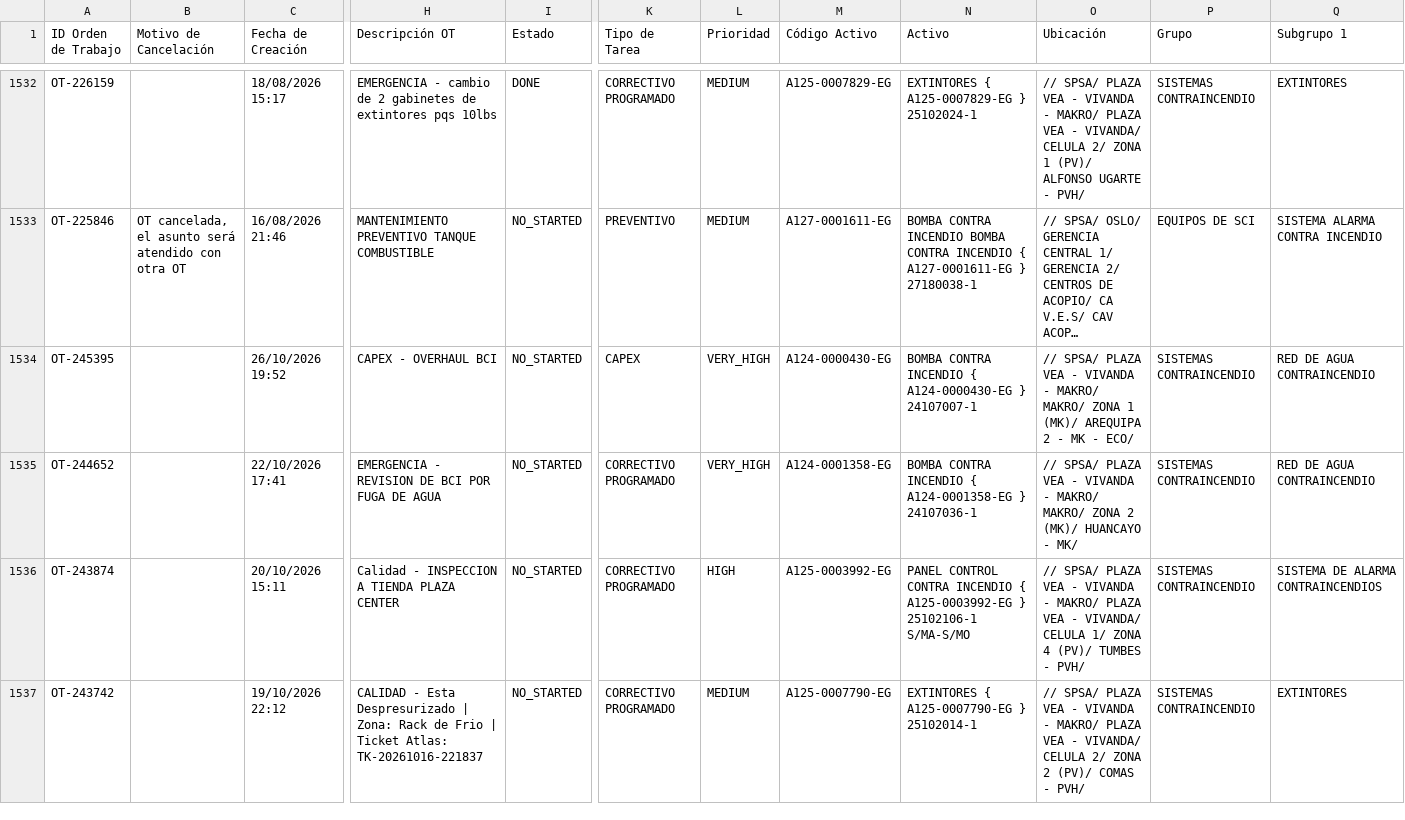
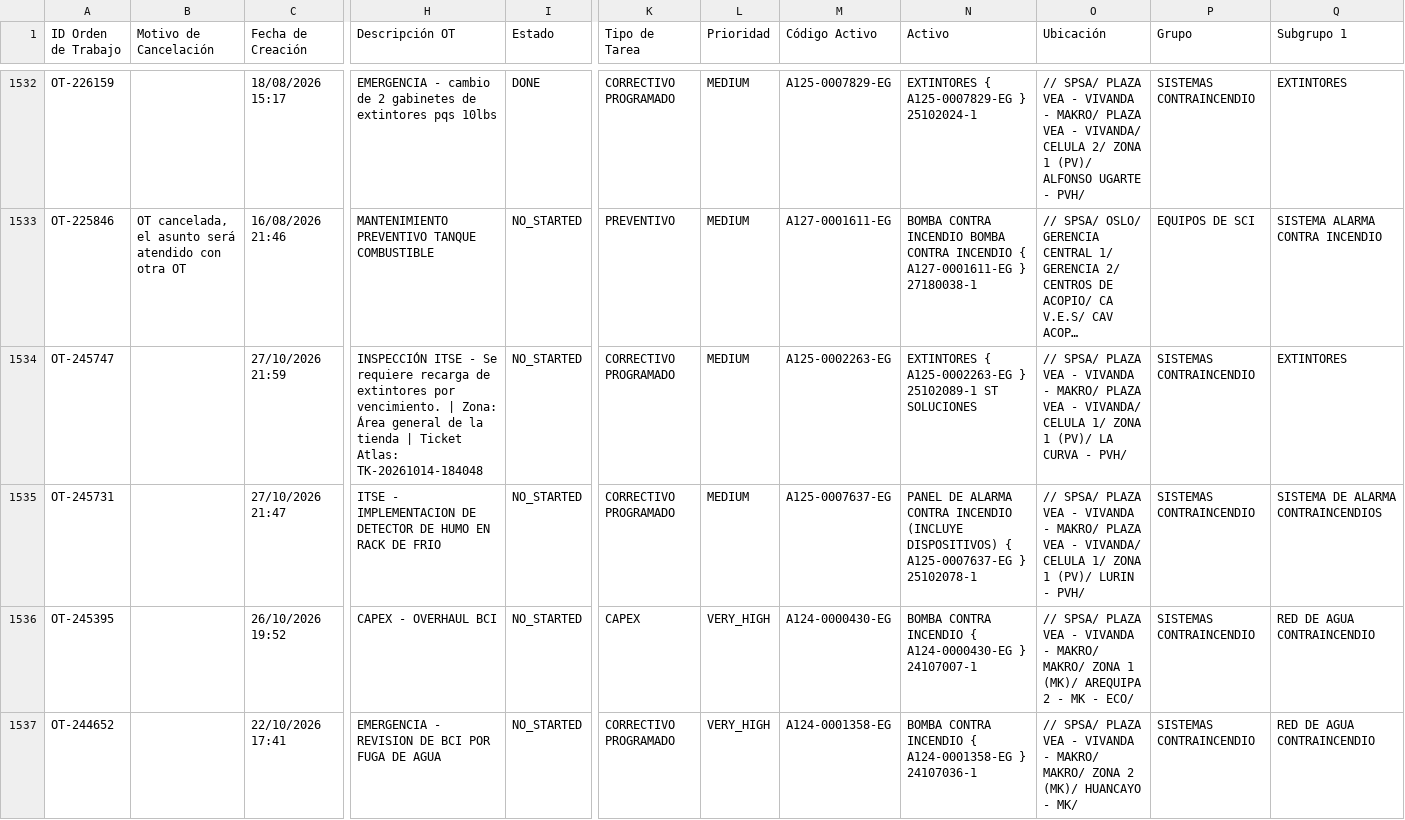
Before and after one commit to Andres-St1/fracttal-ots, a CSV file: OTs_Fracttal.csv, drawn as a sheet; only a part is shown, gaps mark what is left out; the shorter side is filled out with more unchanged rows; long unchanged cells end in …; rows hold the shown columns only; the diff names each change by its address in the sheet, - before the commit and + after, or states it on an @@ line.

```diff
--- a/OTs_Fracttal.csv
+++ b/OTs_Fracttal.csv
+row 1534: OT-245747 |  | 27/10/2026 21:59 | INSPECCIÓN ITSE - Se requiere recarga de extintores por vencimiento. | Zona: Área general de la tienda | Ticket Atlas: TK-20261014-184048 | NO_STARTED | CORRECTIVO PROGRAMADO | MEDIUM | A125-0002263-EG | EXTINTORES { A125-0002263-EG } 25102089-1 ST SOLUCIONES | // SPSA/ PLAZA VEA - VIVANDA - MAKRO/ PLAZA VEA - VIVANDA/ CELULA 1/ ZONA 1 (PV)/ LA CURVA - PVH/ | SISTEMAS CONTRAINCENDIO | EXTINTORES
+row 1535: OT-245731 |  | 27/10/2026 21:47 | ITSE - IMPLEMENTACION DE DETECTOR DE HUMO EN RACK DE FRIO | NO_STARTED | CORRECTIVO PROGRAMADO | MEDIUM | A125-0007637-EG | PANEL DE ALARMA CONTRA INCENDIO (INCLUYE DISPOSITIVOS) { A125-0007637-EG } 25102078-1 | // SPSA/ PLAZA VEA - VIVANDA - MAKRO/ PLAZA VEA - VIVANDA/ CELULA 1/ ZONA 1 (PV)/ LURIN - PVH/ | SISTEMAS CONTRAINCENDIO | SISTEMA DE ALARMA CONTRAINCENDIOS
```
